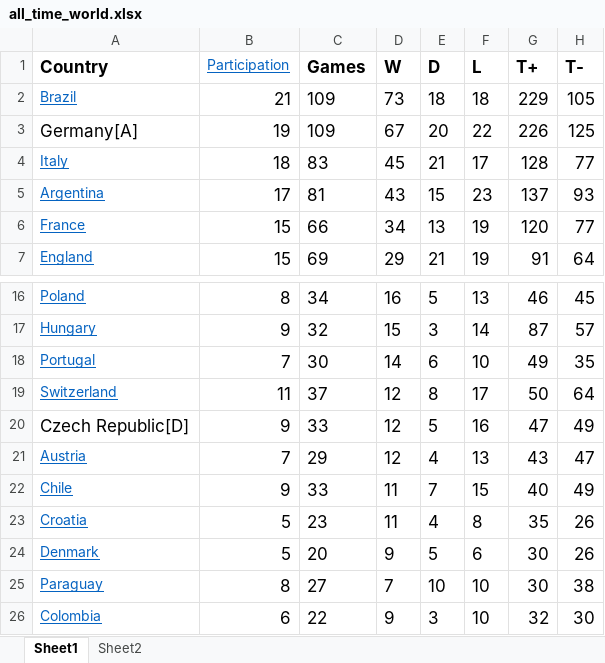
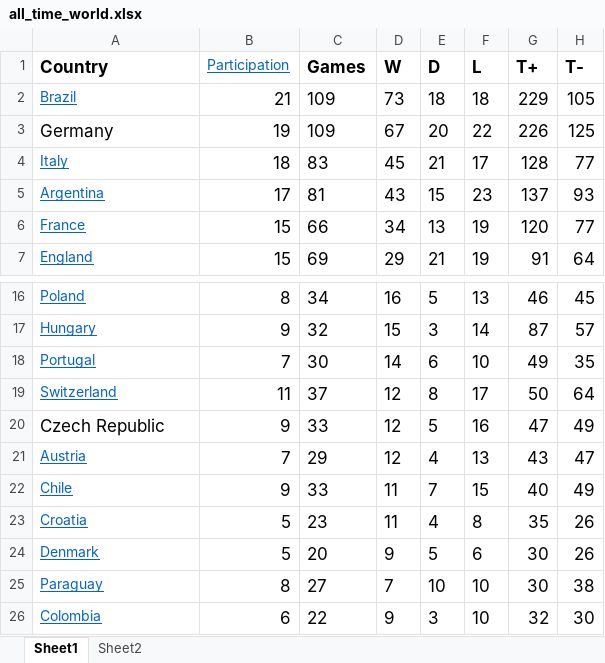
Before and after one commit to nichohelmut/Write-a-Data-Science-Blog-Post, an Excel workbook: all_time_world.xlsx, sheet Sheet1, drawn as a sheet; only a part is shown, gaps mark what is left out; values as stored, in another font and other column widths than the file's, no borders; charts and pictures not drawn; the diff names each change by its address in the sheet, - before the commit and + after, or states it on an @@ line.

```diff
--- a/all_time_world.xlsx (sheet Sheet1)
+++ b/all_time_world.xlsx (sheet Sheet1)
-A3 (Country): Germany[A]
+A3 (Country): Germany
-A20 (Country): Czech Republic[D]
+A20 (Country): Czech Republic
```
Also changed, not shown: 1 other file.
